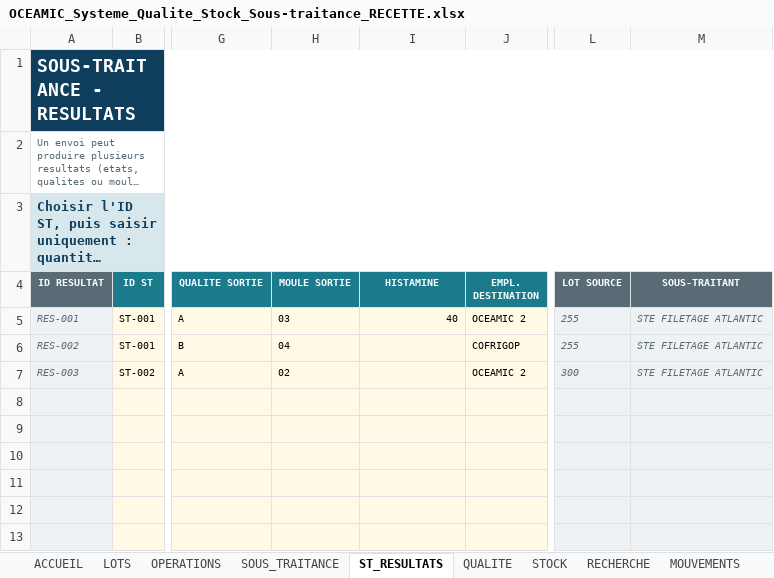
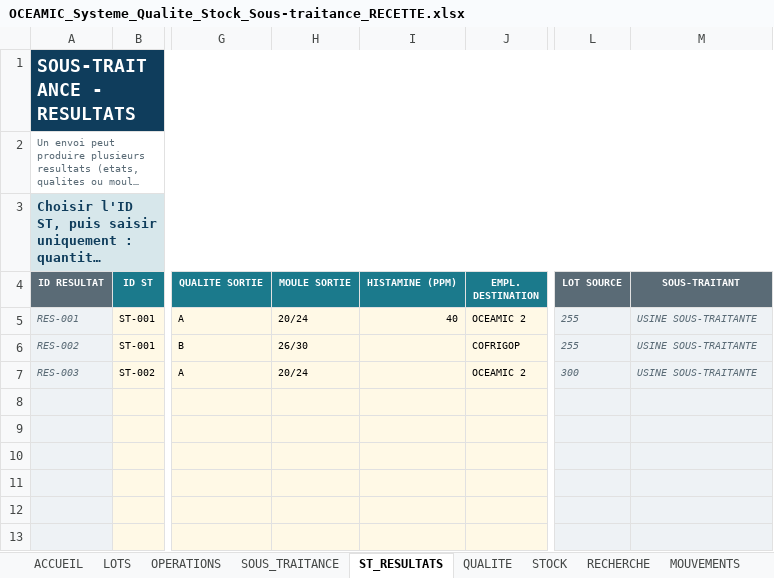
Before and after one commit to Imevil47/andrej-karpathy-skills, an Excel workbook: oceamic/OCEAMIC_Systeme_Qualite_Stock_Sous-traitance_RECETTE.xlsx, sheet ST_RESULTATS, drawn as a sheet; only a part is shown, gaps mark what is left out; long unchanged cells end in …; values as stored, in another font and other column widths than the file's, no borders; charts and pictures and conditional formats not drawn; the diff names each change by its address in the sheet, - before the commit and + after, or states it on an @@ line.

```diff
--- a/oceamic/OCEAMIC_Systeme_Qualite_Stock_Sous-traitance_RECETTE.xlsx (sheet ST_RESULTATS)
+++ b/oceamic/OCEAMIC_Systeme_Qualite_Stock_Sous-traitance_RECETTE.xlsx (sheet ST_RESULTATS)
-I4: HISTAMINE
+I4: HISTAMINE (PPM)
-H5 (MOULE SORTIE): 03
+H5 (MOULE SORTIE): 20/24
-M5:M7 (SOUS-TRAITANT): STE FILETAGE ATLANTIC
+M5:M7 (SOUS-TRAITANT): USINE SOUS-TRAITANTE
-H6 (MOULE SORTIE): 04
+H6 (MOULE SORTIE): 26/30
-H7 (MOULE SORTIE): 02
+H7 (MOULE SORTIE): 20/24
```
Also changed, not shown: sheet PARAM, sheet LOTS, sheet RECHERCHE, sheet OPERATIONS, sheet MOUVEMENTS, sheet QUALITE, 3 more sheets, formulas that keep their value, oceamic/OCEAMIC_Systeme_Qualite_Stock_Sous-traitance.xlsx, 2 other files.
